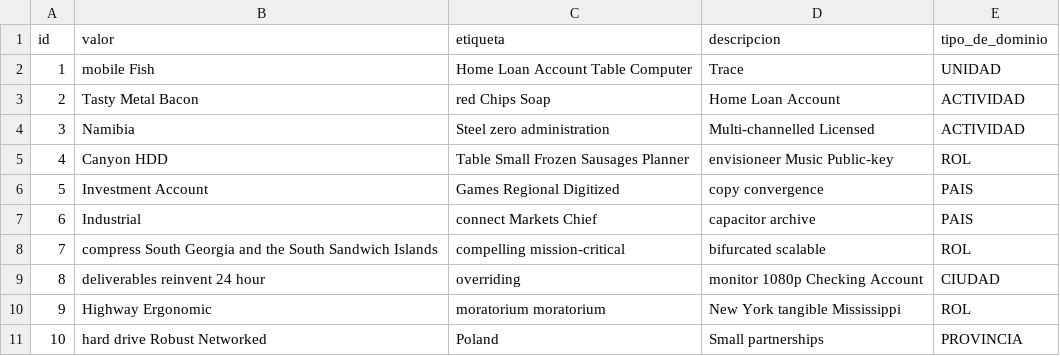
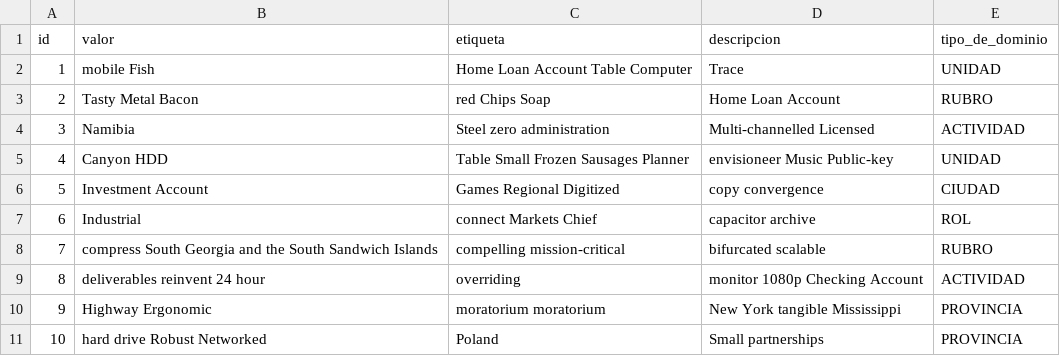
Before and after one commit to Eaballay/servifind, a CSV file: src/main/resources/config/liquibase/fake-data/dominio.csv, drawn as a sheet.

```diff
--- a/src/main/resources/config/liquibase/fake-data/dominio.csv
+++ b/src/main/resources/config/liquibase/fake-data/dominio.csv
@@ -2,10 +2,10 @@ id;valor;etiqueta;descripcion;tipo_de_dominio
 1;mobile Fish;Home Loan Account Table Computer;Trace;UNIDAD
-2;Tasty Metal Bacon;red Chips Soap;Home Loan Account;ACTIVIDAD
+2;Tasty Metal Bacon;red Chips Soap;Home Loan Account;RUBRO
 3;Namibia;Steel zero administration;Multi-channelled Licensed;ACTIVIDAD
-4;Canyon HDD;Table Small Frozen Sausages Planner;envisioneer Music Public-key;ROL
-5;Investment Account;Games Regional Digitized;copy convergence;PAIS
-6;Industrial;connect Markets Chief;capacitor archive;PAIS
-7;compress South Georgia and the South Sandwich Islands;compelling mission-critical;bifurcated scalable;ROL
-8;deliverables reinvent 24 hour;overriding;monitor 1080p Checking Account;CIUDAD
-9;Highway Ergonomic;moratorium moratorium;New York tangible Mississippi;ROL
+4;Canyon HDD;Table Small Frozen Sausages Planner;envisioneer Music Public-key;UNIDAD
+5;Investment Account;Games Regional Digitized;copy convergence;CIUDAD
+6;Industrial;connect Markets Chief;capacitor archive;ROL
+7;compress South Georgia and the South Sandwich Islands;compelling mission-critical;bifurcated scalable;RUBRO
+8;deliverables reinvent 24 hour;overriding;monitor 1080p Checking Account;ACTIVIDAD
+9;Highway Ergonomic;moratorium moratorium;New York tangible Mississippi;PROVINCIA
 10;hard drive Robust Networked;Poland;Small partnerships;PROVINCIA
```
Also changed, not shown: 36 other files.
